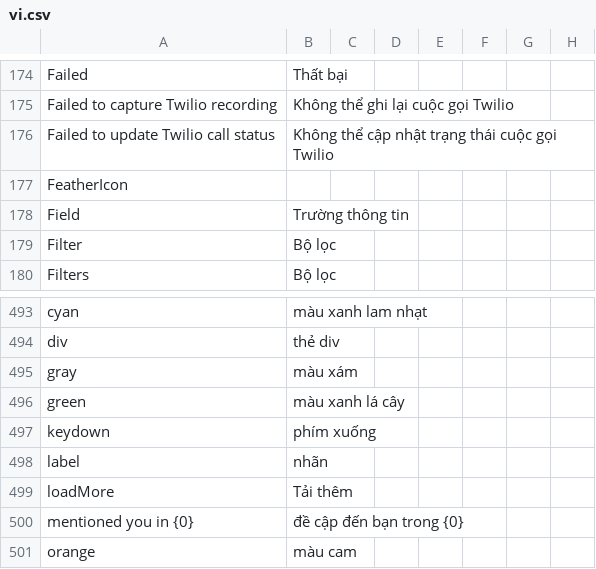
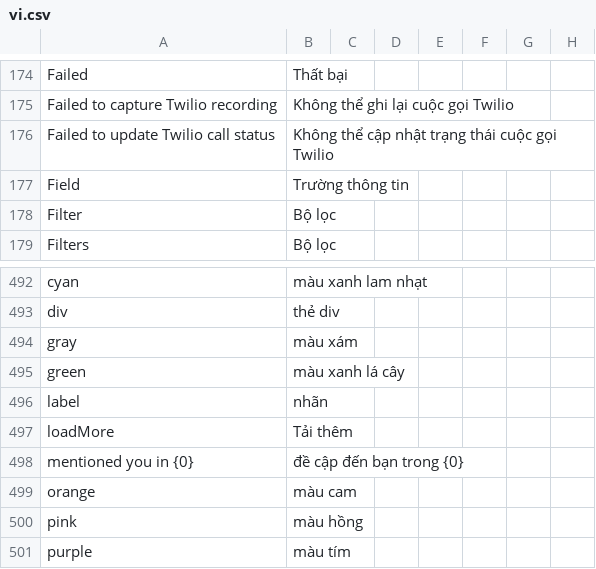
Before and after one commit to MOBIWORK/MBW_MarketPlace_CRM, a CSV file: crm/translations/vi.csv, drawn as a sheet; only a part is shown, gaps mark what is left out; the shorter side is filled out with more unchanged rows.

Commit message:
localization

```diff
--- a/crm/translations/vi.csv
+++ b/crm/translations/vi.csv
@@ -176,3 +176,2 @@ Failed to capture Twilio recording,Không thể ghi lại cuộc gọi Twilio
 Failed to update Twilio call status,Không thể cập nhật trạng thái cuộc gọi Twilio
-FeatherIcon,
 Field,Trường thông tin
@@ -496,3 +495,2 @@ gray,màu xám
 green,màu xanh lá cây
-keydown,phím xuống
 label,nhãn
```
